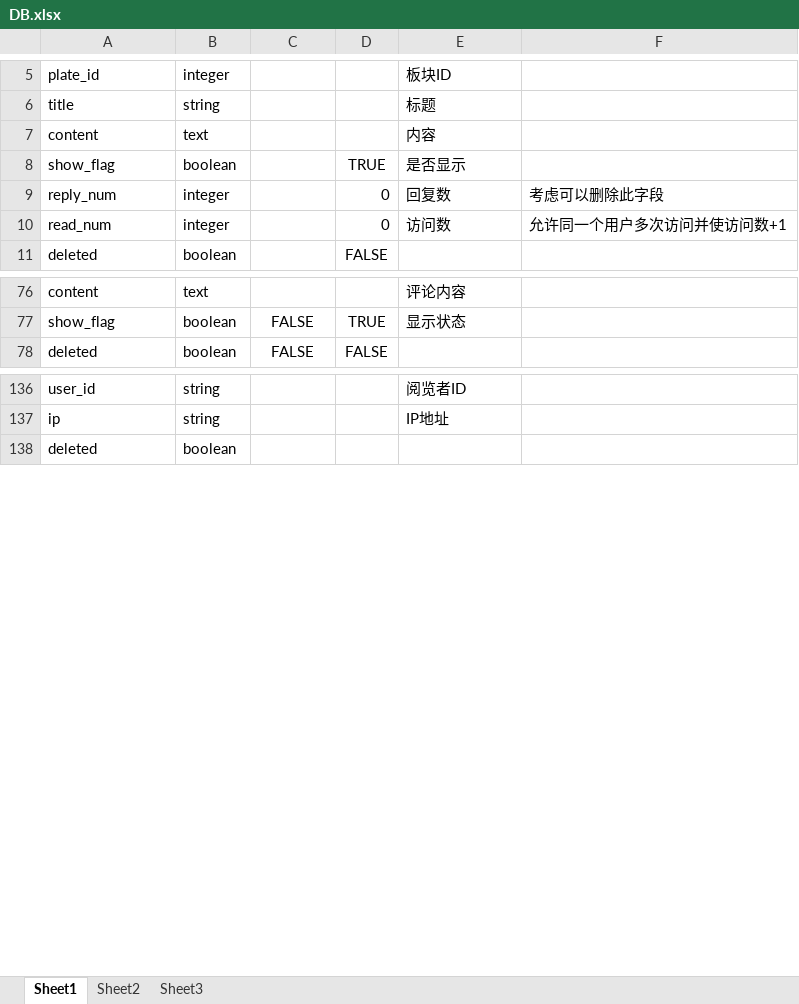
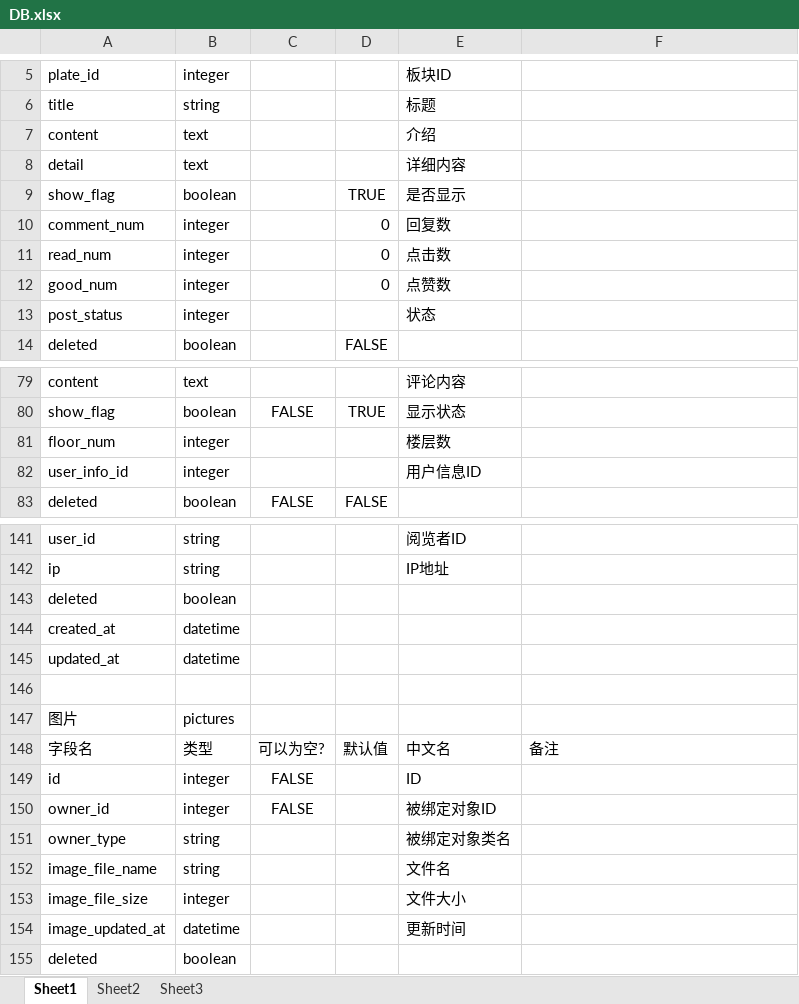
Before and after one commit to chen1125he/hanhan_project, an Excel workbook: DB.xlsx, sheet Sheet1, drawn as a sheet; only a part is shown, gaps mark what is left out; values as stored, in another font and other column widths than the file's, no borders; addresses are those after the commit; the diff covers the shown part only; the diff names each change by its address in the sheet, - before the commit and + after, or states it on an @@ line.

Commit message:
DB

```diff
--- a/DB.xlsx (sheet Sheet1)
+++ b/DB.xlsx (sheet Sheet1)
-E7: 内容
+E7: 介绍
+row 8: detail | text |  |  | 详细内容
-A10: reply_num
+A10: comment_num
-F10: 考虑可以删除此字段
+F10: (empty)
-E11: 访问数
+E11: 点击数
-F11: 允许同一个用户多次访问并使访问数+1
+F11: (empty)
+row 12: good_num | integer |  | 0 | 点赞数
+row 13: post_status | integer |  |  | 状态
+row 81: floor_num | integer |  |  | 楼层数
+row 82: user_info_id | integer |  |  | 用户信息ID
+row 143: deleted | boolean
+row 144: created_at | datetime
+row 145: updated_at | datetime
+row 146: (empty)
+row 147: 图片 | pictures
+row 148: 字段名 | 类型 | 可以为空? | 默认值 | 中文名 | 备注
+row 149: id | integer | FALSE |  | ID
+row 150: owner_id | integer | FALSE |  | 被绑定对象ID
+row 151: owner_type | string |  |  | 被绑定对象类名
+row 152: image_file_name | string |  |  | 文件名
+row 153: image_file_size | integer |  |  | 文件大小
+row 154: image_updated_at | datetime |  |  | 更新时间
```
Also changed, not shown: 1 edited cell elsewhere in this sheet.
